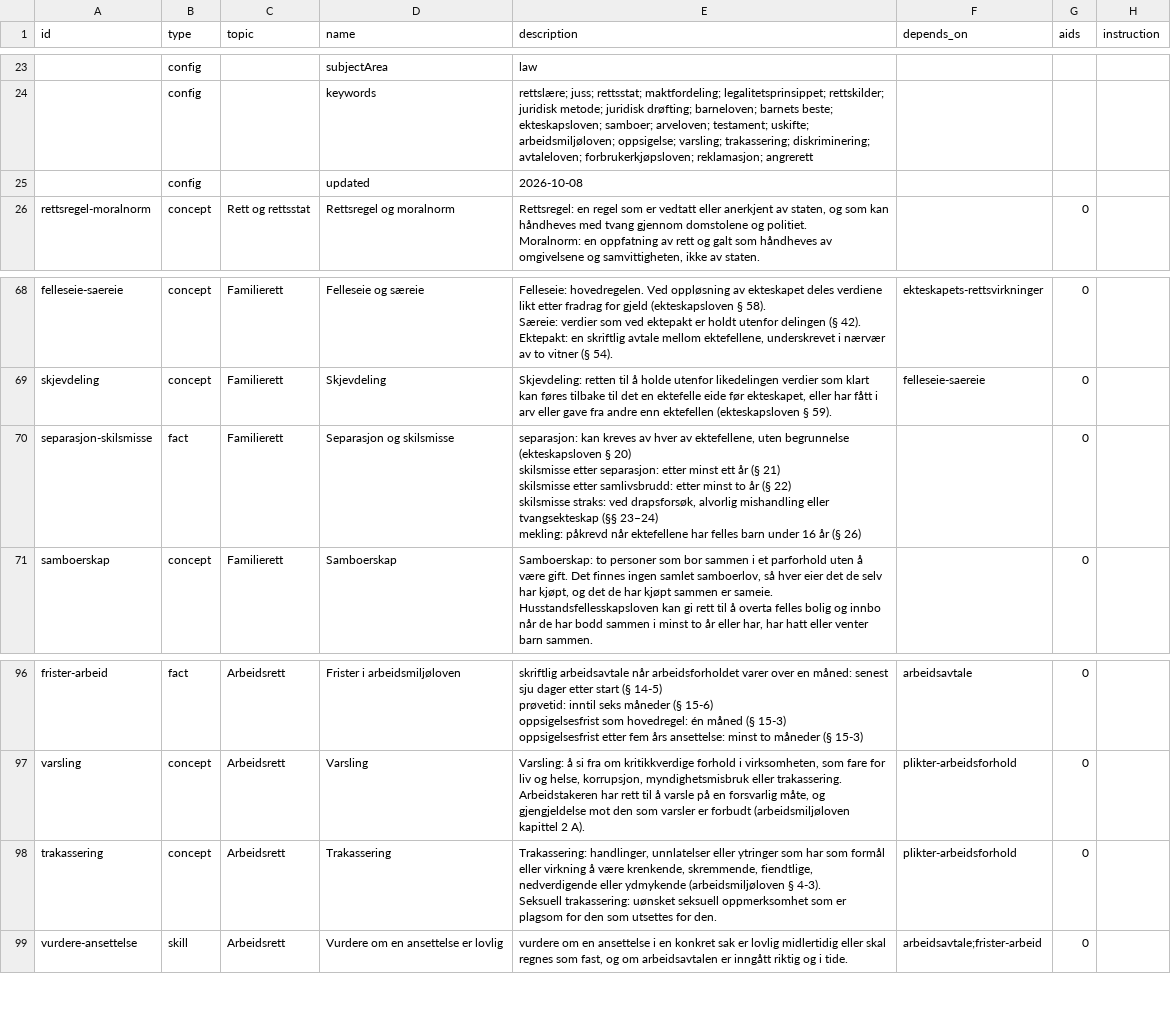
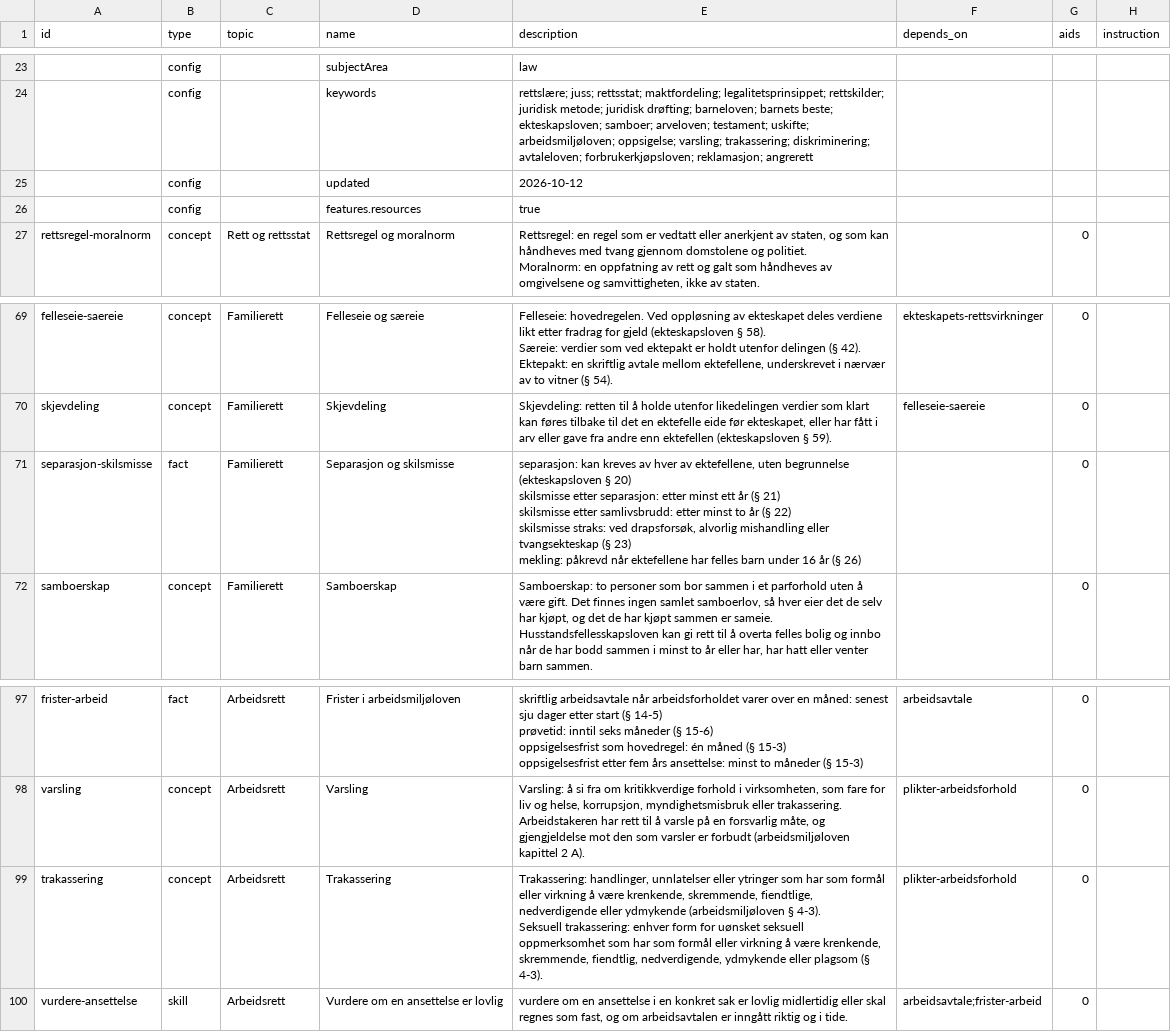
Before and after one commit to vidarsko/website_aiskilltrees_com, a CSV file: trees/no-vgs-rettslare-1/tree.csv, drawn as a sheet; only a part is shown, gaps mark what is left out.

```diff
--- a/trees/no-vgs-rettslare-1/tree.csv
+++ b/trees/no-vgs-rettslare-1/tree.csv
@@ -24,3 +24,4 @@ id,type,topic,name,description,depends_on,aids,instruction
 ,config,,keywords,rettslære; juss; rettsstat; maktfordeling; legalitetsprinsippet; rettskilder; juridisk metode; juridisk drøfting; barneloven; barnets beste; ekteskapsloven; samboer; arveloven; testament; uskifte; arbeidsmiljøloven; oppsigelse; varsling; trakassering; diskriminering; avtaleloven; forbrukerkjøpsloven; reklamasjon; angrerett,,,
-,config,,updated,2026-10-08,,,
+,config,,updated,2026-10-12,,,
+,config,,features.resources,true,,,
 rettsregel-moralnorm,concept,Rett og rettsstat,Rettsregel og moralnorm,"Rettsregel: en regel som er vedtatt eller anerkjent av staten, og som kan håndheves med tvang gjennom domstolene og politiet.
@@ -108,7 +109,7 @@ Ektepakt: en skriftlig avtale mellom ektefellene, underskrevet i nærvær av to
 skjevdeling,concept,Familierett,Skjevdeling,"Skjevdeling: retten til å holde utenfor likedelingen verdier som klart kan føres tilbake til det en ektefelle eide før ekteskapet, eller har fått i arv eller gave fra andre enn ektefellen (ekteskapsloven § 59).",felleseie-saereie,0,
-separasjon-skilsmisse,fact,Familierett,Separasjon og skilsmisse,"separasjon: kan kreves av hver av ektefellene, uten begrunnelse (ekteskapsloven § 20)
-skilsmisse etter separasjon: etter minst ett år (§ 21)
-skilsmisse etter samlivsbrudd: etter minst to år (§ 22)
-skilsmisse straks: ved drapsforsøk, alvorlig mishandling eller tvangsekteskap (§§ 23–24)
-mekling: påkrevd når ektefellene har felles barn under 16 år (§ 26)",,0,
+separasjon-skilsmisse,fact,Familierett,Separasjon og skilsmisse,"separasjon: kan kreves av hver av ektefellene, uten begrunnelse (ekteskapsloven § 20)
+skilsmisse etter separasjon: etter minst ett år (§ 21)
+skilsmisse etter samlivsbrudd: etter minst to år (§ 22)
+skilsmisse straks: ved drapsforsøk, alvorlig mishandling eller tvangsekteskap (§ 23)
+mekling: påkrevd når ektefellene har felles barn under 16 år (§ 26)",,0,
 samboerskap,concept,Familierett,Samboerskap,"Samboerskap: to personer som bor sammen i et parforhold uten å være gift. Det finnes ingen samlet samboerlov, så hver eier det de selv har kjøpt, og det de har kjøpt sammen er sameie. Husstandsfellesskapsloven kan gi rett til å overta felles bolig og innbo når de har bodd sammen i minst to år eller har, har hatt eller venter barn sammen.",,0,
@@ -160,4 +161,4 @@ oppsigelsesfrist etter fem års ansettelse: minst to måneder (§ 15-3)",arbeids
 varsling,concept,Arbeidsrett,Varsling,"Varsling: å si fra om kritikkverdige forhold i virksomheten, som fare for liv og helse, korrupsjon, myndighetsmisbruk eller trakassering. Arbeidstakeren har rett til å varsle på en forsvarlig måte, og gjengjeldelse mot den som varsler er forbudt (arbeidsmiljøloven kapittel 2 A).",plikter-arbeidsforhold,0,
-trakassering,concept,Arbeidsrett,Trakassering,"Trakassering: handlinger, unnlatelser eller ytringer som har som formål eller virkning å være krenkende, skremmende, fiendtlige, nedverdigende eller ydmykende (arbeidsmiljøloven § 4-3).
-Seksuell trakassering: uønsket seksuell oppmerksomhet som er plagsom for den som utsettes for den.",plikter-arbeidsforhold,0,
+trakassering,concept,Arbeidsrett,Trakassering,"Trakassering: handlinger, unnlatelser eller ytringer som har som formål eller virkning å være krenkende, skremmende, fiendtlige, nedverdigende eller ydmykende (arbeidsmiljøloven § 4-3).
+Seksuell trakassering: enhver form for uønsket seksuell oppmerksomhet som har som formål eller virkning å være krenkende, skremmende, fiendtlig, nedverdigende, ydmykende eller plagsom (§ 4-3).",plikter-arbeidsforhold,0,
 vurdere-ansettelse,skill,Arbeidsrett,Vurdere om en ansettelse er lovlig,"vurdere om en ansettelse i en konkret sak er lovlig midlertidig eller skal regnes som fast, og om arbeidsavtalen er inngått riktig og i tide.",arbeidsavtale;frister-arbeid,0,
```
Also changed, not shown: trees/no-grunnskole-krle/tree.csv, trees/no-grunnskole-samfunnsfag/tree.csv, 6 other files.
